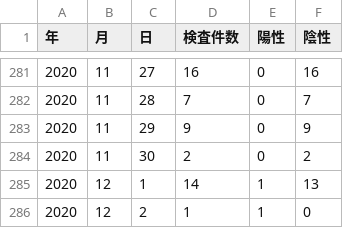
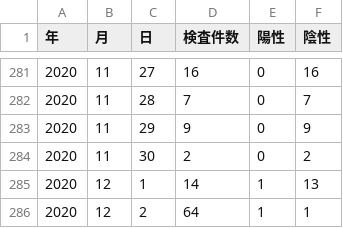
Before and after one commit to tottori-covid19/covid19, a CSV file: tool/downloads/tottori/inspection.csv, drawn as a sheet; only a part is shown, gaps mark what is left out.

Commit message:
update-data

```diff
--- a/tool/downloads/tottori/inspection.csv
+++ b/tool/downloads/tottori/inspection.csv
@@ -285,2 +285,2 @@
 2020,12,1,14,1,13
-2020,12,2,1,1,0
+2020,12,2,64,1,1
```
Also changed, not shown: 1 other file.
